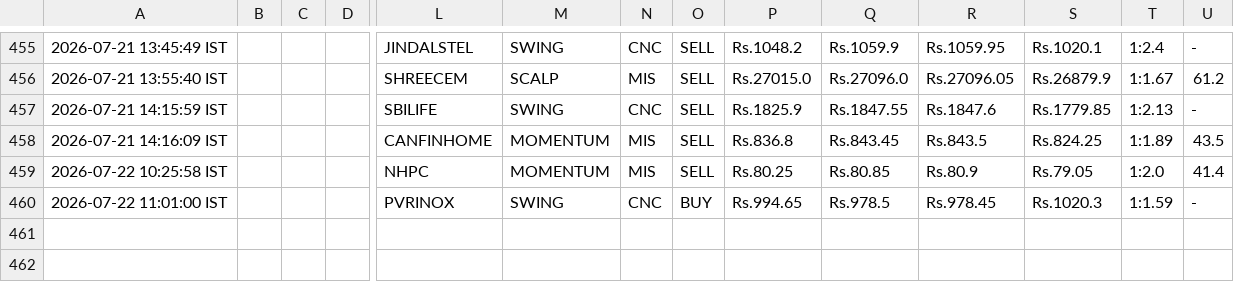
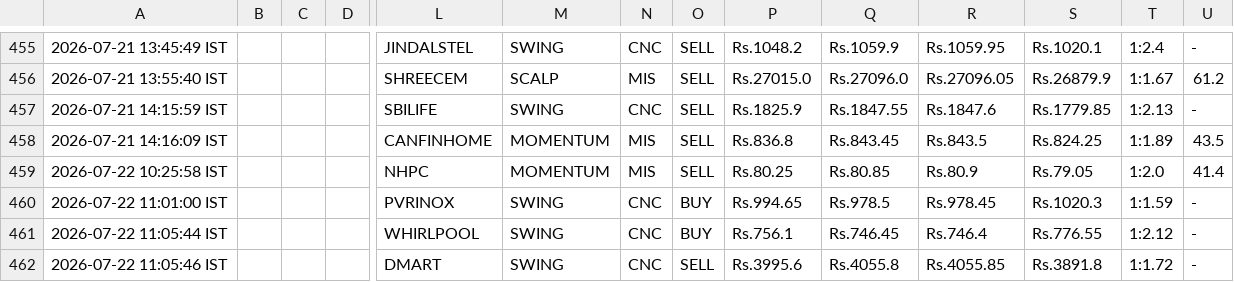
Before and after one commit to johnkasc-lab/MarketStock, a CSV file: intraday_trades.csv, drawn as a sheet; only a part is shown, gaps mark what is left out; rows hold the shown columns only; the diff names each change by its address in the sheet, - before the commit and + after, or states it on an @@ line.

```diff
--- a/intraday_trades.csv
+++ b/intraday_trades.csv
+row 461: 2026-07-22 11:05:44 IST |  |  |  | WHIRLPOOL | SWING | CNC | BUY | Rs.756.1 | Rs.746.45 | Rs.746.4 | Rs.776.55 | 1:2.12 | -
+row 462: 2026-07-22 11:05:46 IST |  |  |  | DMART | SWING | CNC | SELL | Rs.3995.6 | Rs.4055.8 | Rs.4055.85 | Rs.3891.8 | 1:1.72 | -
```
Also changed, not shown: 1 other file.
